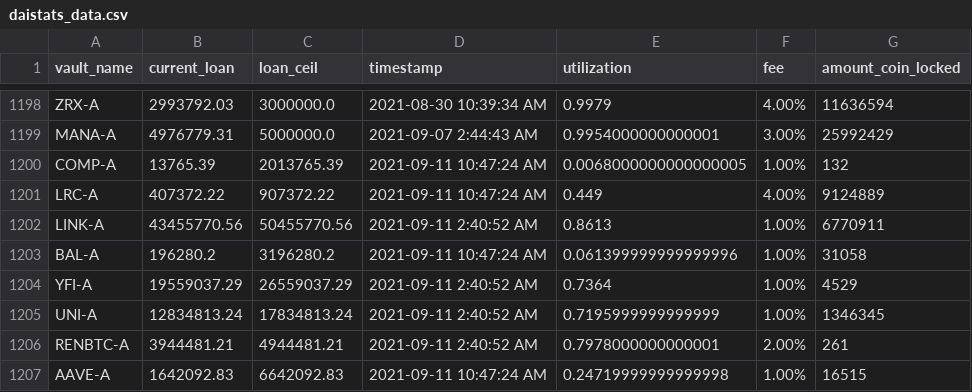
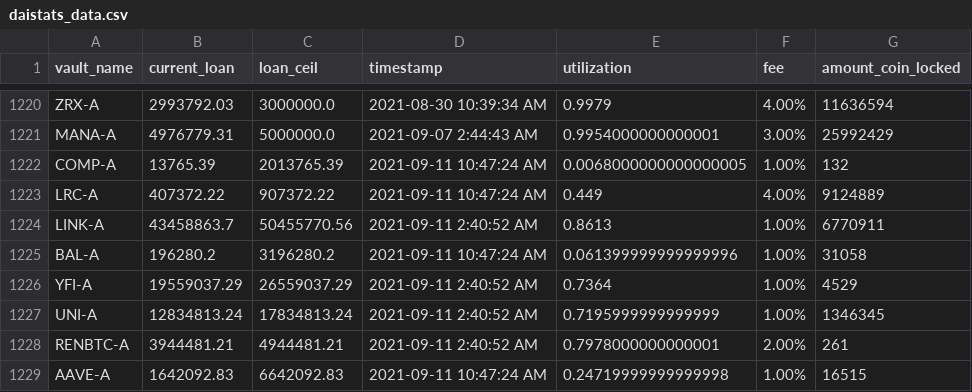
Before and after one commit to geniusnhu/daistats, a CSV file: daistats_data.csv, drawn as a sheet; only a part is shown, gaps mark what is left out; the diff covers the shown part only.

```diff
--- a/daistats_data.csv
+++ b/daistats_data.csv
@@ -1201,3 +1223,3 @@ COMP-A,13765.39,2013765.39,2021-09-11 10:47:24 AM,0.0068000000000000005,1.00%,13
 LRC-A,407372.22,907372.22,2021-09-11 10:47:24 AM,0.449,4.00%,9124889
-LINK-A,43455770.56,50455770.56,2021-09-11 2:40:52 AM,0.8613,1.00%,6770911
+LINK-A,43458863.7,50455770.56,2021-09-11 2:40:52 AM,0.8613,1.00%,6770911
 BAL-A,196280.2,3196280.2,2021-09-11 10:47:24 AM,0.061399999999999996,1.00%,31058
```
Also changed, not shown: 22 added rows and 7 edited cells elsewhere in this file.
